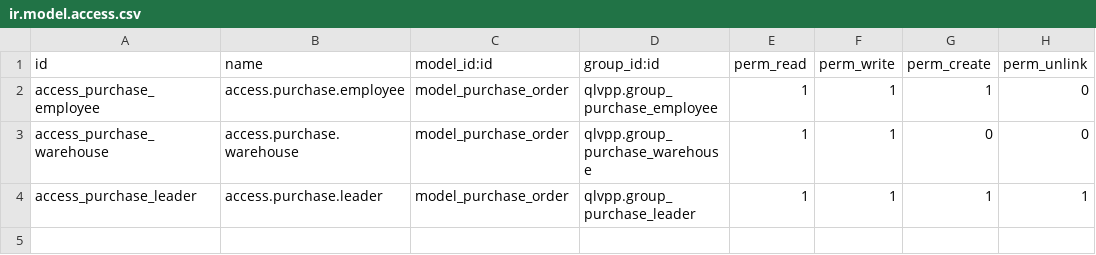
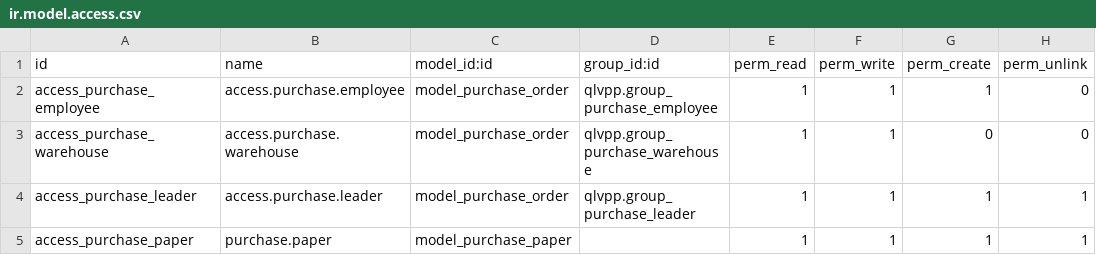
Before and after one commit to Paul-Dinh/qlvpp, a CSV file: security/ir.model.access.csv, drawn as a sheet; the diff names each change by its address in the sheet, - before the commit and + after, or states it on an @@ line.

```diff
--- a/security/ir.model.access.csv
+++ b/security/ir.model.access.csv
+row 5: access_purchase_paper | purchase.paper | model_purchase_paper |  | 1 | 1 | 1 | 1
```
Also changed, not shown: 5 other files.
